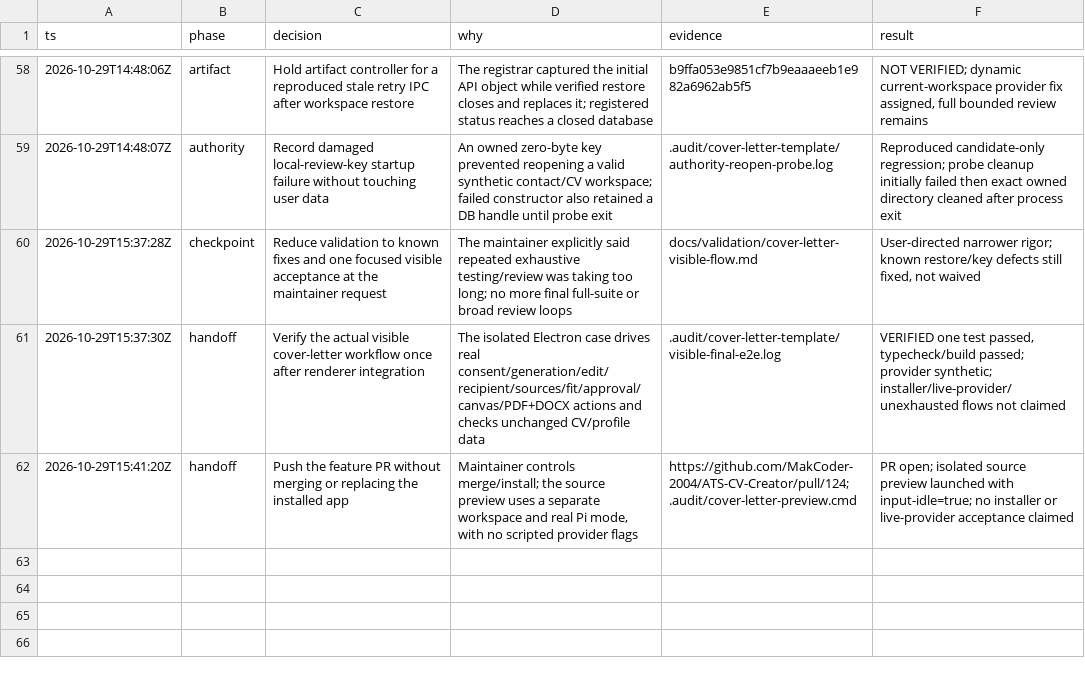
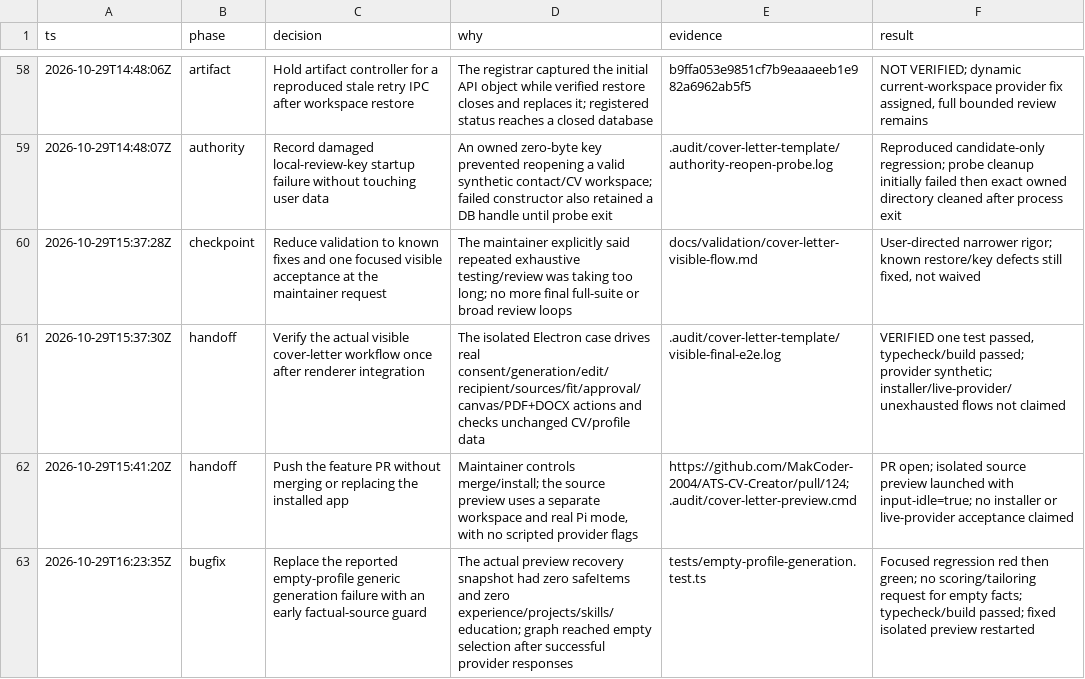
Before and after one commit to MakCoder-2004/ATS-CV-Creator, a TSV file: docs/validation/optional-cover-letter-decisions.tsv, drawn as a sheet; only a part is shown, gaps mark what is left out; the diff names each change by its address in the sheet, - before the commit and + after, or states it on an @@ line.

Commit message:
Explain and block CV generation from an empty profile

```diff
--- a/docs/validation/optional-cover-letter-decisions.tsv
+++ b/docs/validation/optional-cover-letter-decisions.tsv
+row 63: 2026-10-29T16:23:35Z | bugfix | Replace the reported empty-profile generic generation failure with an early factual-source guard | The actual preview recovery snapshot had zero safeItems and zero experience/projects/skills/education; graph reached empty selection after successful provider responses | tests/empty-profile-generation.test.ts | Focused regression red then green; no scoring/tailoring request for empty facts; typecheck/build passed; fixed isolated preview restarted
```
Also changed, not shown: 3 other files.
